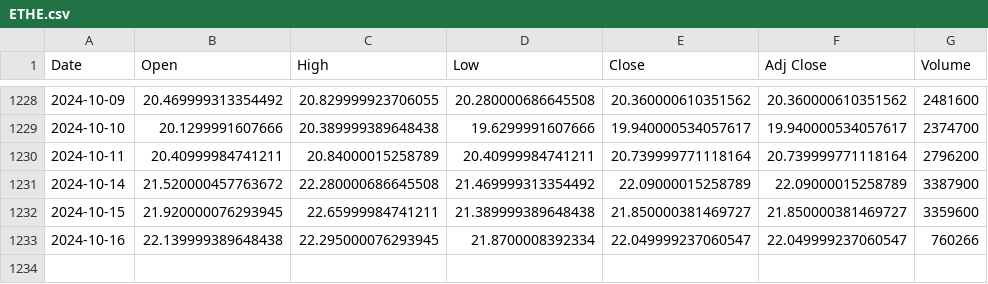
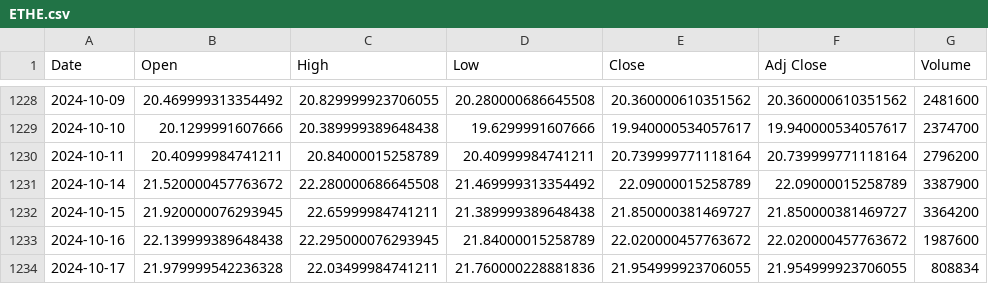
Before and after one commit to bharxhav/crypto-prognosis, a CSV file: data/assets/ETHE.csv, drawn as a sheet; only a part is shown, gaps mark what is left out.

```diff
--- a/data/assets/ETHE.csv
+++ b/data/assets/ETHE.csv
@@ -1231,3 +1231,4 @@ Date,Open,High,Low,Close,Adj Close,Volume
 2024-10-14,21.520000457763672,22.280000686645508,21.469999313354492,22.09000015258789,22.09000015258789,3387900
-2024-10-15,21.920000076293945,22.65999984741211,21.389999389648438,21.850000381469727,21.850000381469727,3359600
-2024-10-16,22.139999389648438,22.295000076293945,21.8700008392334,22.049999237060547,22.049999237060547,760266
+2024-10-15,21.920000076293945,22.65999984741211,21.389999389648438,21.850000381469727,21.850000381469727,3364200
+2024-10-16,22.139999389648438,22.295000076293945,21.84000015258789,22.020000457763672,22.020000457763672,1987600
+2024-10-17,21.979999542236328,22.03499984741211,21.760000228881836,21.954999923706055,21.954999923706055,808834
```
Also changed, not shown: data/assets/ETCG.csv, data/assets/GBTC.csv, 5 other files.
